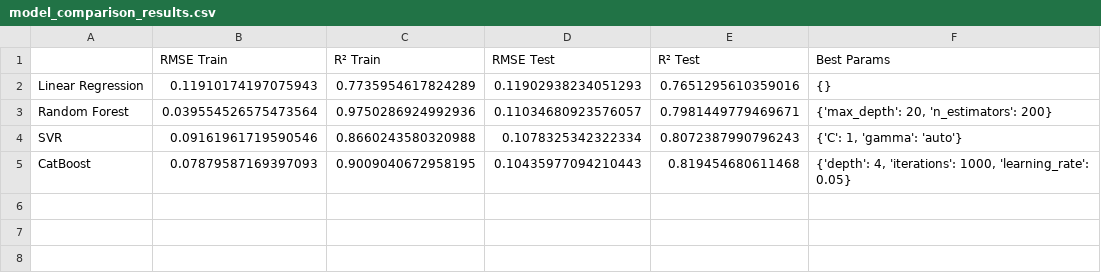
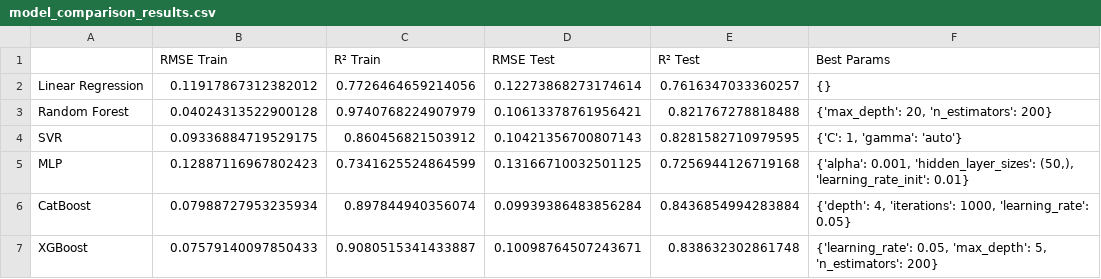
Before and after one commit to Narcis2151/eda_car_listings, a CSV file: data/model_comparison_results.csv, drawn as a sheet.

```diff
--- a/data/model_comparison_results.csv
+++ b/data/model_comparison_results.csv
@@ -1,5 +1,7 @@
 ,RMSE Train,R² Train,RMSE Test,R² Test,Best Params
-Linear Regression,0.11910174197075943,0.7735954617824289,0.11902938234051293,0.7651295610359016,{}
-Random Forest,0.039554526575473564,0.9750286924992936,0.11034680923576057,0.7981449779469671,"{'max_depth': 20, 'n_estimators': 200}"
-SVR,0.09161961719590546,0.8660243580320988,0.1078325342322334,0.8072387990796243,"{'C': 1, 'gamma': 'auto'}"
-CatBoost,0.07879587169397093,0.9009040672958195,0.10435977094210443,0.819454680611468,"{'depth': 4, 'iterations': 1000, 'learning_rate': 0.05}"
+Linear Regression,0.11917867312382012,0.7726464659214056,0.12273868273174614,0.7616347033360257,{}
+Random Forest,0.04024313522900128,0.9740768224907979,0.10613378761956421,0.821767278818488,"{'max_depth': 20, 'n_estimators': 200}"
+SVR,0.09336884719529175,0.860456821503912,0.10421356700807143,0.8281582710979595,"{'C': 1, 'gamma': 'auto'}"
+MLP,0.12887116967802423,0.7341625524864599,0.13166710032501125,0.7256944126719168,"{'alpha': 0.001, 'hidden_layer_sizes': (50,), 'learning_rate_init': 0.01}"
+CatBoost,0.07988727953235934,0.897844940356074,0.09939386483856284,0.8436854994283884,"{'depth': 4, 'iterations': 1000, 'learning_rate': 0.05}"
+XGBoost,0.07579140097850433,0.9080515341433887,0.10098764507243671,0.838632302861748,"{'learning_rate': 0.05, 'max_depth': 5, 'n_estimators': 200}"
```
Also changed, not shown: 17 other files.
